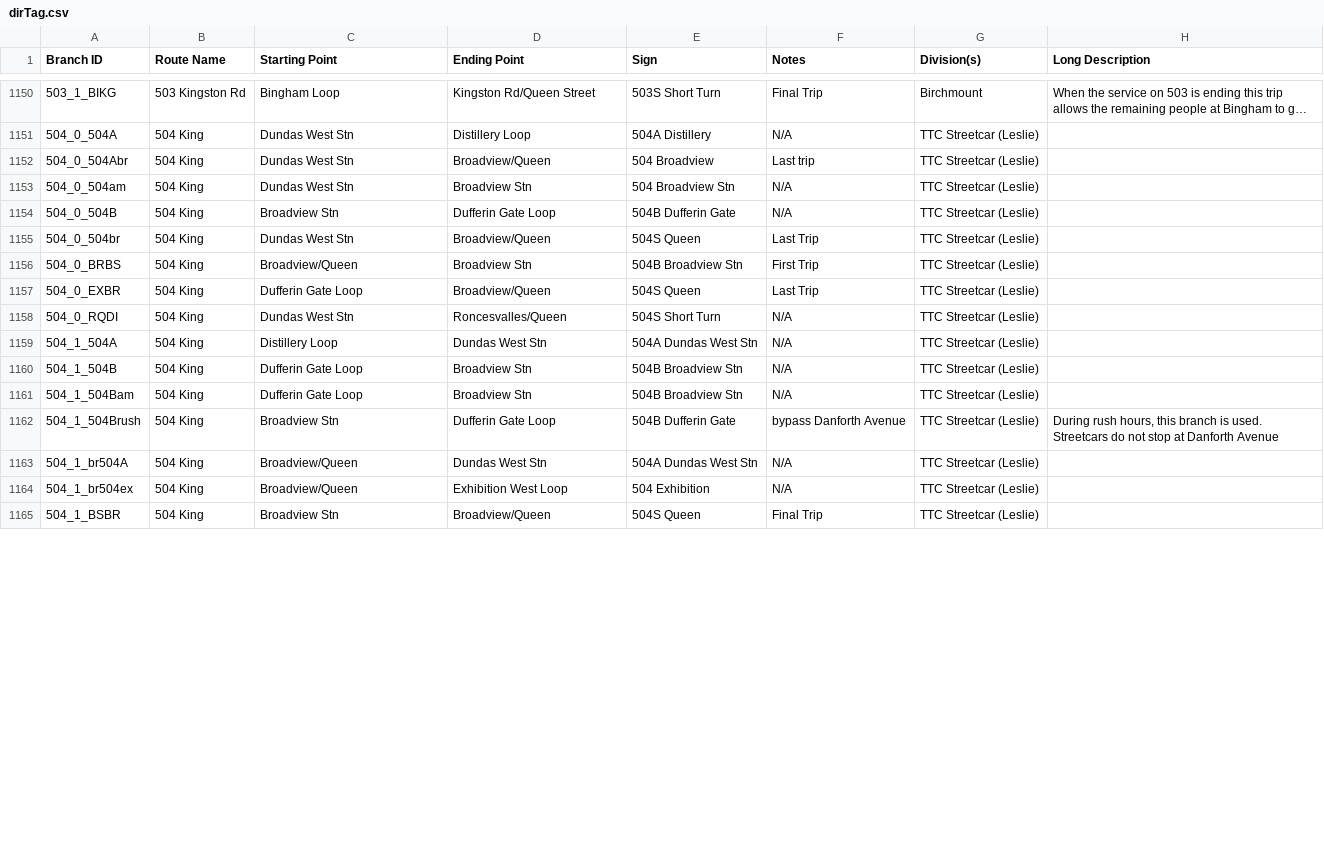
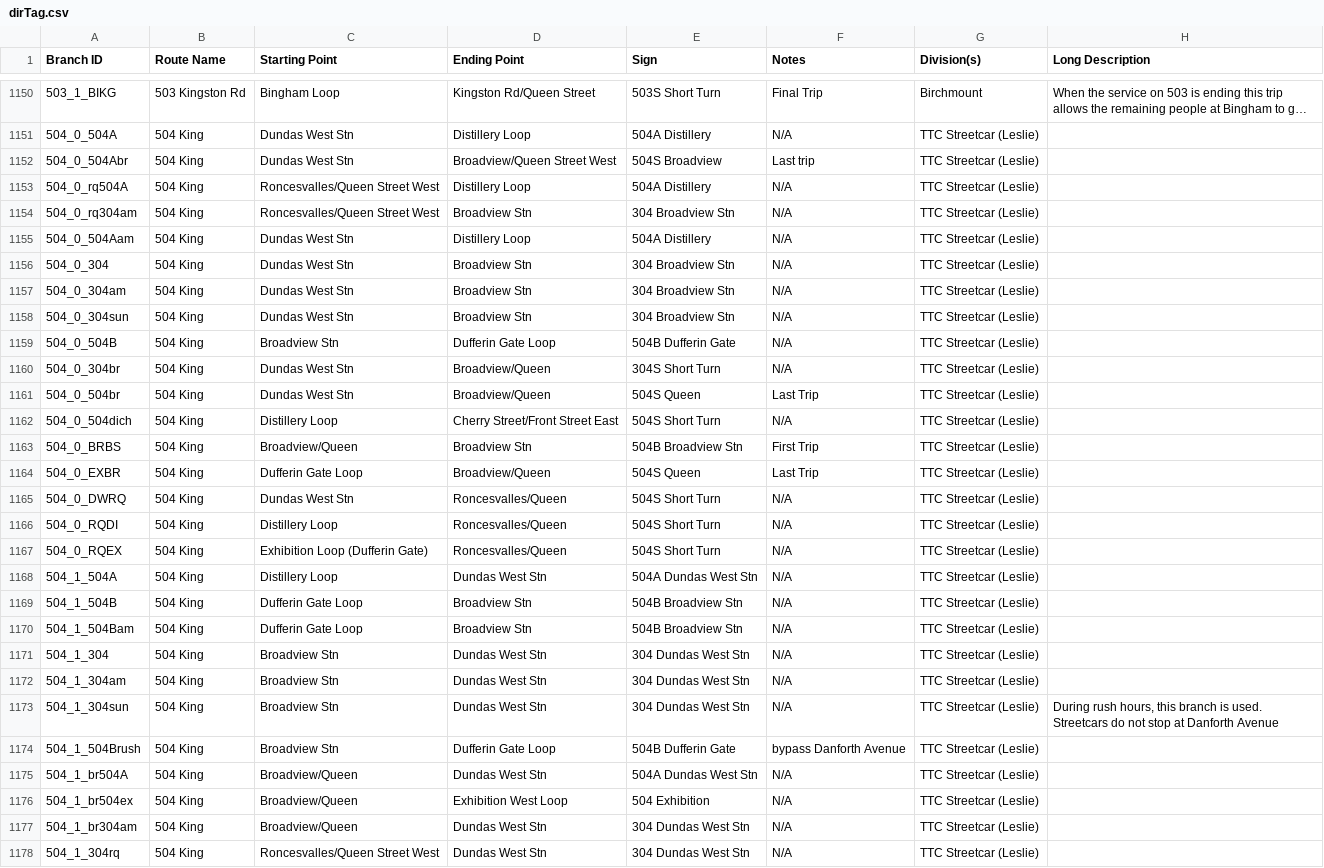
Before and after one commit to BlueNightToronto/njc, a CSV file: njc/dirTag.csv, drawn as a sheet; only a part is shown, gaps mark what is left out; the shorter side is filled out with more unchanged rows; long unchanged cells end in …; the diff covers the shown part only.

Commit message:
Updated branches

```diff
--- a/njc/dirTag.csv
+++ b/njc/dirTag.csv
@@ -1151,9 +1151,18 @@ Branch ID	Route Name 	Starting Point	Ending Point	Sign	Notes	Division(s)	Long De
 504_0_504A	504 King	Dundas West Stn	Distillery Loop	504A Distillery	N/A	TTC Streetcar (Leslie)	
-504_0_504Abr	504 King	Dundas West Stn	Broadview/Queen	504 Broadview	Last trip	TTC Streetcar (Leslie)	
-504_0_504am	504 King	Dundas West Stn	Broadview Stn	504 Broadview Stn	N/A	TTC Streetcar (Leslie)	
+504_0_504Abr	504 King	Dundas West Stn	Broadview/Queen Street West	504S Broadview	Last trip	TTC Streetcar (Leslie)	
+504_0_rq504A	504 King	Roncesvalles/Queen Street West	Distillery Loop	504A Distillery	N/A	TTC Streetcar (Leslie)	
+504_0_rq304am	504 King	Roncesvalles/Queen Street West	Broadview Stn	304 Broadview Stn	N/A	TTC Streetcar (Leslie)	
+504_0_504Aam	504 King	Dundas West Stn	Distillery Loop	504A Distillery	N/A	TTC Streetcar (Leslie)	
+504_0_304	504 King	Dundas West Stn	Broadview Stn	304 Broadview Stn	N/A	TTC Streetcar (Leslie)	
+504_0_304am	504 King	Dundas West Stn	Broadview Stn	304 Broadview Stn	N/A	TTC Streetcar (Leslie)	
+504_0_304sun	504 King	Dundas West Stn	Broadview Stn	304 Broadview Stn	N/A	TTC Streetcar (Leslie)	
 504_0_504B	504 King	Broadview Stn	Dufferin Gate Loop	504B Dufferin Gate	N/A	TTC Streetcar (Leslie)	
+504_0_304br	504 King	Dundas West Stn	Broadview/Queen	304S Short Turn	N/A	TTC Streetcar (Leslie)	
 504_0_504br	504 King	Dundas West Stn	Broadview/Queen	504S Queen	Last Trip	TTC Streetcar (Leslie)	
+504_0_504dich	504 King	Distillery Loop	Cherry Street/Front Street East	504S Short Turn	N/A	TTC Streetcar (Leslie)	
 504_0_BRBS	504 King	Broadview/Queen	Broadview Stn	504B Broadview Stn	First Trip	TTC Streetcar (Leslie)	
 504_0_EXBR	504 King	Dufferin Gate Loop	Broadview/Queen	504S Queen	Last Trip	TTC Streetcar (Leslie)	
-504_0_RQDI	504 King	Dundas West Stn	Roncesvalles/Queen	504S Short Turn	N/A	TTC Streetcar (Leslie)	
+504_0_DWRQ	504 King	Dundas West Stn	Roncesvalles/Queen	504S Short Turn	N/A	TTC Streetcar (Leslie)	
+504_0_RQDI	504 King	Distillery Loop	Roncesvalles/Queen	504S Short Turn	N/A	TTC Streetcar (Leslie)	
+504_0_RQEX	504 King	Exhibition Loop (Dufferin Gate)	Roncesvalles/Queen	504S Short Turn	N/A	TTC Streetcar (Leslie)	
 504_1_504A	504 King	Distillery Loop	Dundas West Stn	504A Dundas West Stn	N/A	TTC Streetcar (Leslie)	
@@ -1161,4 +1170,9 @@ Branch ID	Route Name 	Starting Point	Ending Point	Sign	Notes	Division(s)	Long De
 504_1_504Bam	504 King	Dufferin Gate Loop	Broadview Stn	504B Broadview Stn	N/A	TTC Streetcar (Leslie)	
-504_1_504Brush	504 King	Broadview Stn	Dufferin Gate Loop	504B Dufferin Gate	bypass Danforth Avenue	TTC Streetcar (Leslie)	During rush hours, this branch is used. Streetcars do not stop at Danforth Avenue
+504_1_304	504 King	Broadview Stn	Dundas West Stn	304 Dundas West Stn	N/A	TTC Streetcar (Leslie)	
+504_1_304am	504 King	Broadview Stn	Dundas West Stn	304 Dundas West Stn	N/A	TTC Streetcar (Leslie)	
+504_1_304sun	504 King	Broadview Stn	Dundas West Stn	304 Dundas West Stn	N/A	TTC Streetcar (Leslie)	During rush hours, this branch is used. Streetcars do not stop at Danforth Avenue
+504_1_504Brush	504 King	Broadview Stn	Dufferin Gate Loop	504B Dufferin Gate	bypass Danforth Avenue	TTC Streetcar (Leslie)	
 504_1_br504A	504 King	Broadview/Queen	Dundas West Stn	504A Dundas West Stn	N/A	TTC Streetcar (Leslie)	
 504_1_br504ex	504 King	Broadview/Queen	Exhibition West Loop	504 Exhibition	N/A	TTC Streetcar (Leslie)	
+504_1_br304am	504 King	Broadview/Queen	Dundas West Stn	304 Dundas West Stn	N/A	TTC Streetcar (Leslie)	
+504_1_304rq	504 King	Roncesvalles/Queen Street West	Dundas West Stn	304 Dundas West Stn	N/A	TTC Streetcar (Leslie)	
```
Also changed, not shown: 2 added rows and 5 edited cells elsewhere in this file.
